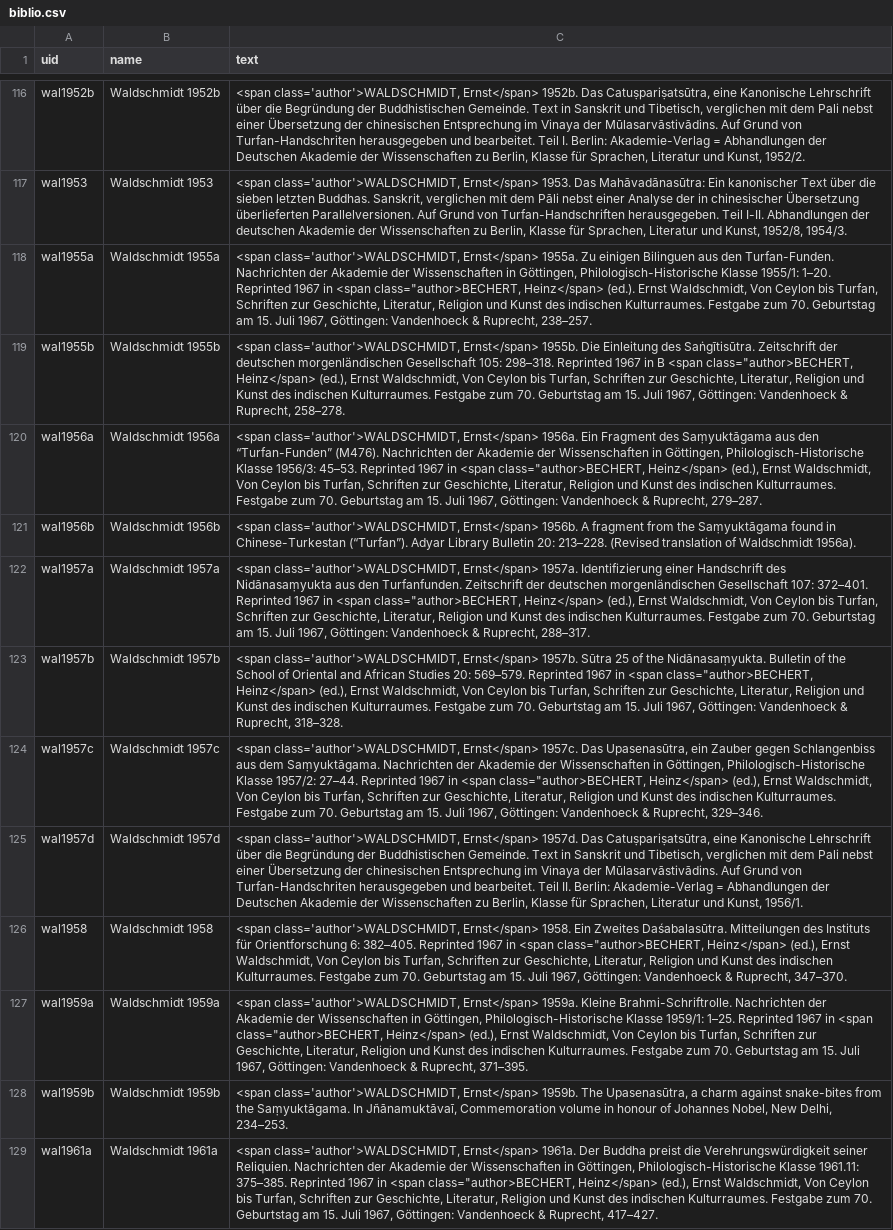
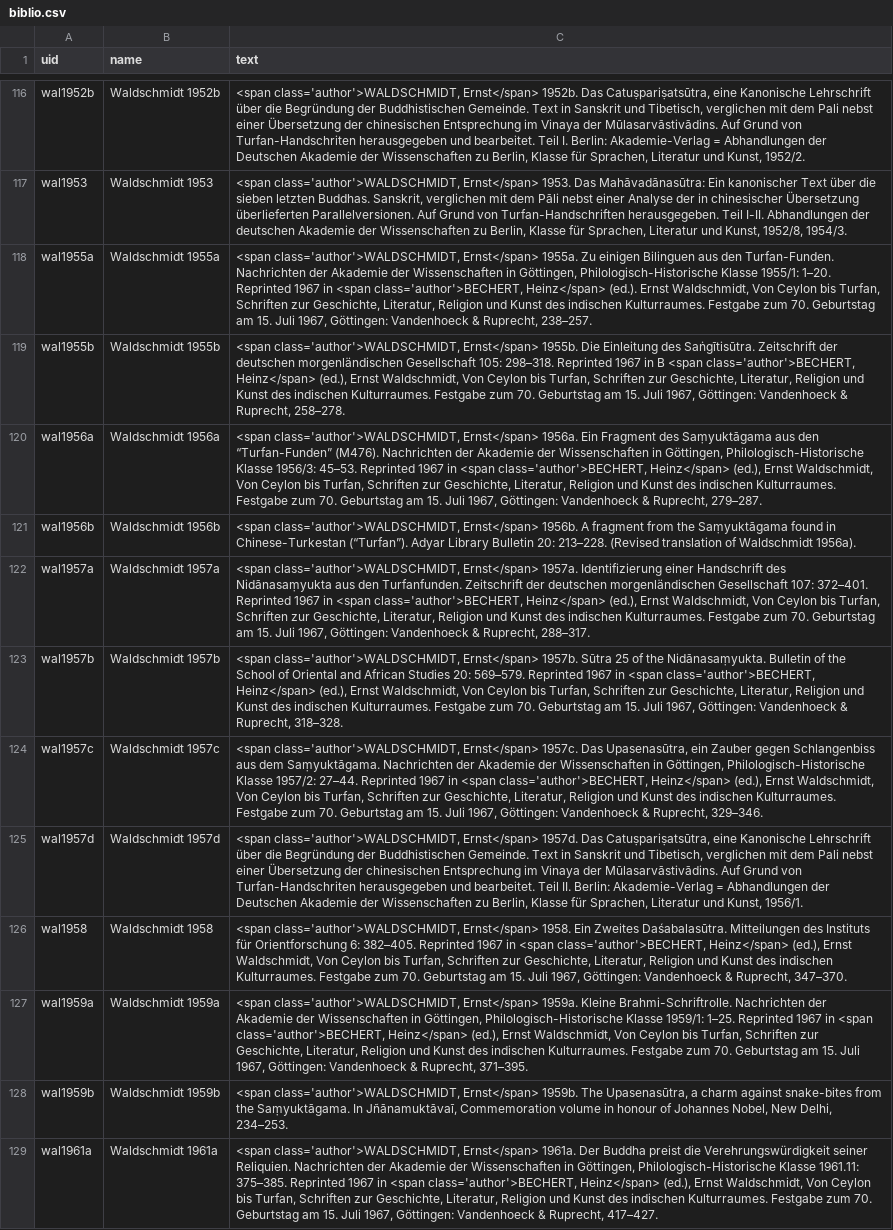
Before and after one commit to suttacentral/legacy-suttacentral-data, a CSV file: table/biblio.csv, drawn as a sheet; only a part is shown, gaps mark what is left out; the diff covers the shown part only; the diff names each change by its address in the sheet, - before the commit and + after, or states it on an @@ line.

Commit message:
fix markup of "author" tag

```diff
--- a/table/biblio.csv
+++ b/table/biblio.csv
-C118 (text): …in <span class="author>BECHERT, Heinz</span> (ed.).…
+C118 (text): …in <span class='author'>BECHERT, Heinz</span> (ed.).…
-C119 (text): …B <span class="author>BECHERT, Heinz</span> (ed.),…
+C119 (text): …B <span class='author'>BECHERT, Heinz</span> (ed.),…
-C120 (text): …in <span class="author>BECHERT, Heinz</span> (ed.),…
+C120 (text): …in <span class='author'>BECHERT, Heinz</span> (ed.),…
-C122 (text): …in <span class="author>BECHERT, Heinz</span> (ed.),…
+C122 (text): …in <span class='author'>BECHERT, Heinz</span> (ed.),…
-C123 (text): …in <span class="author>BECHERT, Heinz</span> (ed.),…
+C123 (text): …in <span class='author'>BECHERT, Heinz</span> (ed.),…
-C124 (text): …in <span class="author>BECHERT, Heinz</span> (ed.),…
+C124 (text): …in <span class='author'>BECHERT, Heinz</span> (ed.),…
-C126 (text): …in <span class="author>BECHERT, Heinz</span> (ed.),…
+C126 (text): …in <span class='author'>BECHERT, Heinz</span> (ed.),…
-C127 (text): …in <span class="author>BECHERT, Heinz</span> (ed.),…
+C127 (text): …in <span class='author'>BECHERT, Heinz</span> (ed.),…
-C129 (text): …in <span class="author>BECHERT, Heinz</span> (ed.),…
+C129 (text): …in <span class='author'>BECHERT, Heinz</span> (ed.),…
```
Also changed, not shown: 10 edited cells elsewhere in this file.
